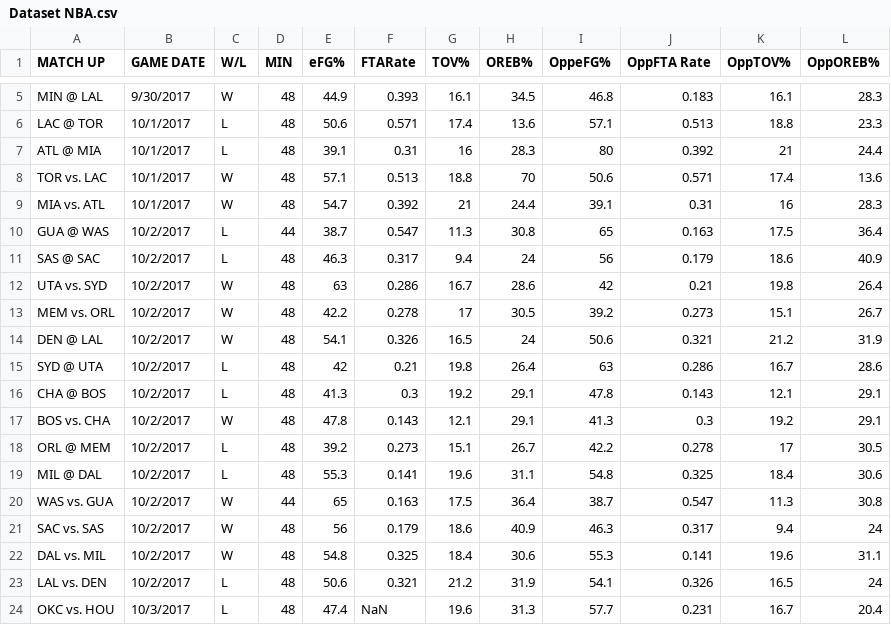
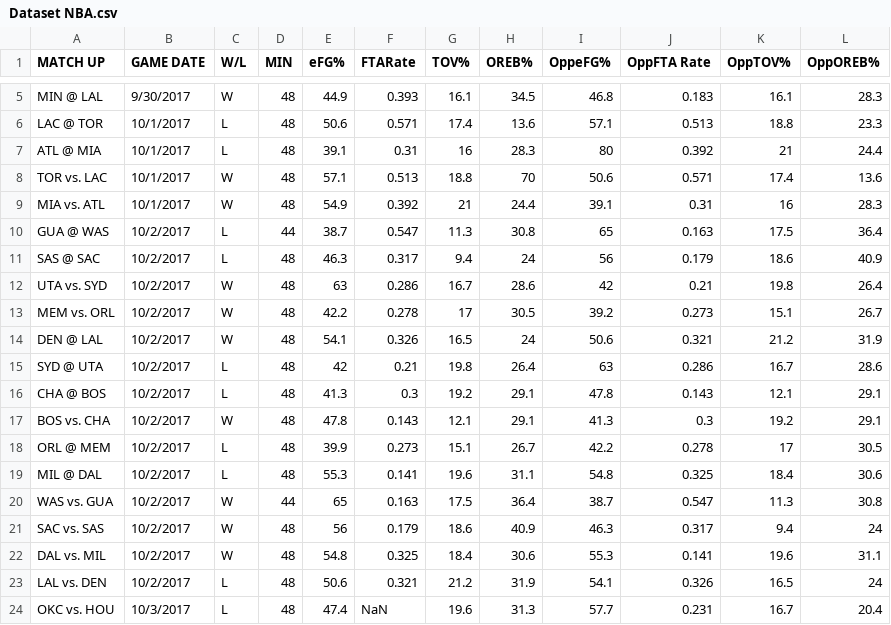
Before and after one commit to Kahfi041/DatasetNBA, a CSV file: Dataset NBA.csv, drawn as a sheet; only a part is shown, gaps mark what is left out.

Commit message:
Update Dataset NBA.csv

```diff
--- a/Dataset NBA.csv
+++ b/Dataset NBA.csv
@@ -8,3 +8,3 @@ ATL @ MIA,10/1/2017,L,48,39.1,0.31,16,28.3,80,0.392,21,24.4
 TOR vs. LAC,10/1/2017,W,48,57.1,0.513,18.8,70,50.6,0.571,17.4,13.6
-MIA vs. ATL,10/1/2017,W,48,54.7,0.392,21,24.4,39.1,0.31,16,28.3
+MIA vs. ATL,10/1/2017,W,48,54.9,0.392,21,24.4,39.1,0.31,16,28.3
 GUA @ WAS,10/2/2017,L,44,38.7,0.547,11.3,30.8,65,0.163,17.5,36.4
@@ -17,3 +17,3 @@ CHA @ BOS,10/2/2017,L,48,41.3,0.3,19.2,29.1,47.8,0.143,12.1,29.1
 BOS vs. CHA,10/2/2017,W,48,47.8,0.143,12.1,29.1,41.3,0.3,19.2,29.1
-ORL @ MEM,10/2/2017,L,48,39.2,0.273,15.1,26.7,42.2,0.278,17,30.5
+ORL @ MEM,10/2/2017,L,48,39.9,0.273,15.1,26.7,42.2,0.278,17,30.5
 MIL @ DAL,10/2/2017,L,48,55.3,0.141,19.6,31.1,54.8,0.325,18.4,30.6
```
